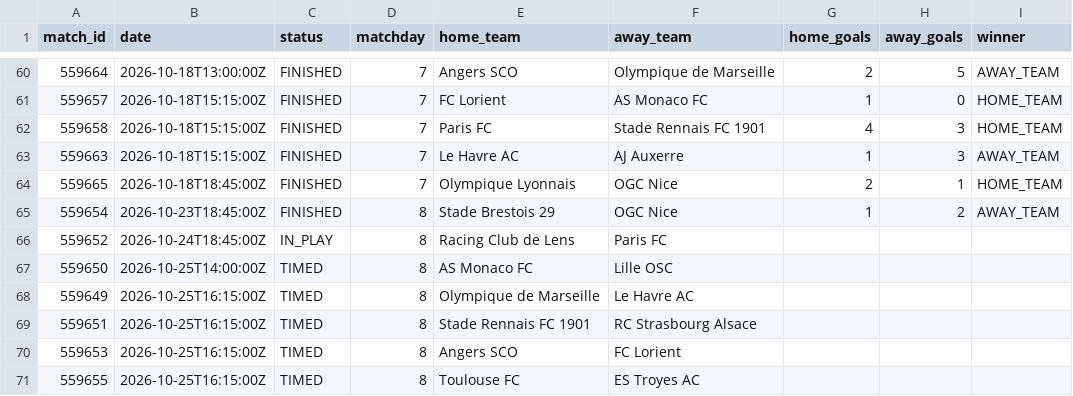
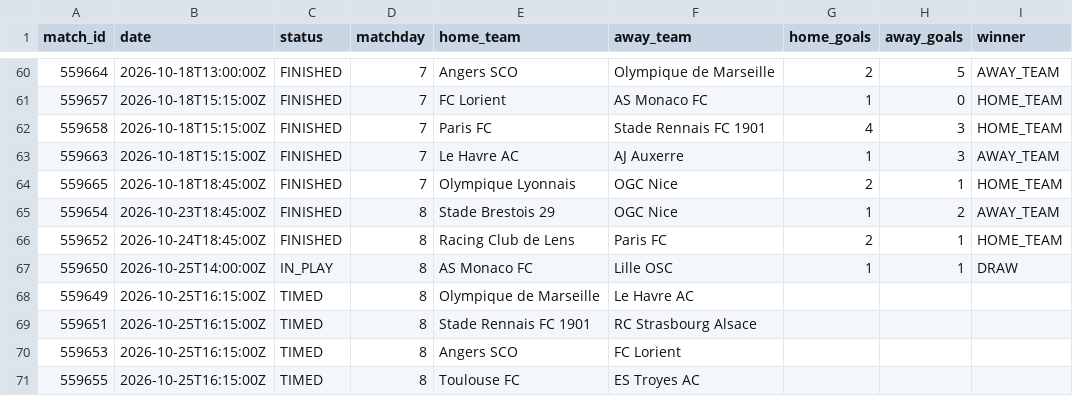
Before and after one commit to kothetsoe11878-bet/analysis-football-bot, a CSV file: data/results/ligue_1_current.csv, drawn as a sheet; only a part is shown, gaps mark what is left out.

```diff
--- a/data/results/ligue_1_current.csv
+++ b/data/results/ligue_1_current.csv
@@ -65,4 +65,4 @@
 559654,2026-10-23T18:45:00Z,FINISHED,8,Stade Brestois 29,OGC Nice,1,2,AWAY_TEAM
-559652,2026-10-24T18:45:00Z,IN_PLAY,8,Racing Club de Lens,Paris FC,,,
-559650,2026-10-25T14:00:00Z,TIMED,8,AS Monaco FC,Lille OSC,,,
+559652,2026-10-24T18:45:00Z,FINISHED,8,Racing Club de Lens,Paris FC,2,1,HOME_TEAM
+559650,2026-10-25T14:00:00Z,IN_PLAY,8,AS Monaco FC,Lille OSC,1,1,DRAW
 559649,2026-10-25T16:15:00Z,TIMED,8,Olympique de Marseille,Le Havre AC,,,
```
Also changed, not shown: data/results/bundesliga_current.csv, data/results/epl_current.csv, 2 other files.
